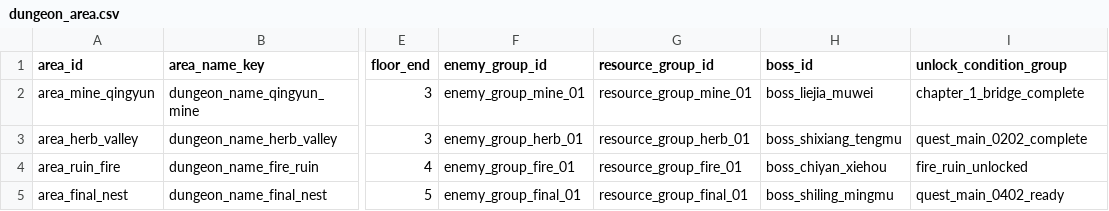
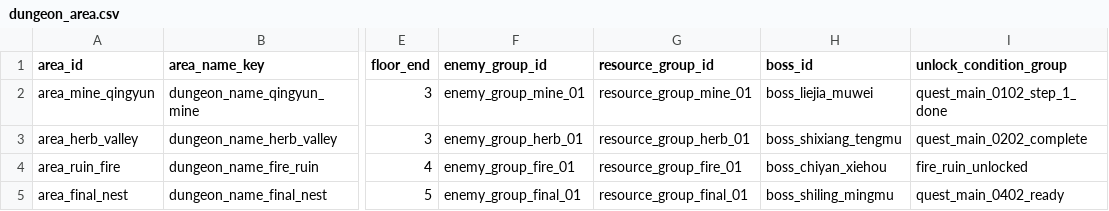
Before and after one commit to bit707/Elven-Farm, a CSV file: csv/dungeon_area.csv, drawn as a sheet; only a part is shown, gaps mark what is left out; the diff names each change by its address in the sheet, - before the commit and + after, or states it on an @@ line.

```diff
--- a/csv/dungeon_area.csv
+++ b/csv/dungeon_area.csv
-I2 (unlock_condition_group): chapter_1_bridge_complete
+I2 (unlock_condition_group): quest_main_0102_step_1_done
```
Also changed, not shown: csv/item_base.csv, csv/localization_text.csv, 4 other files.
